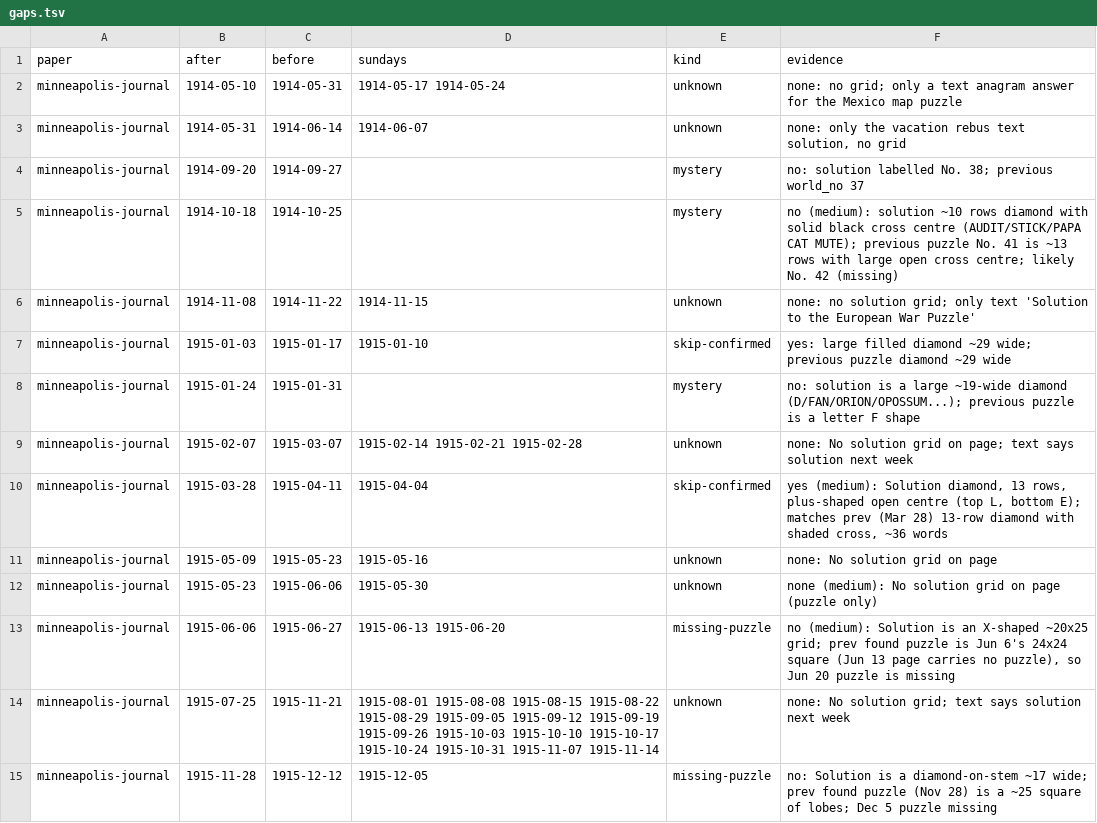
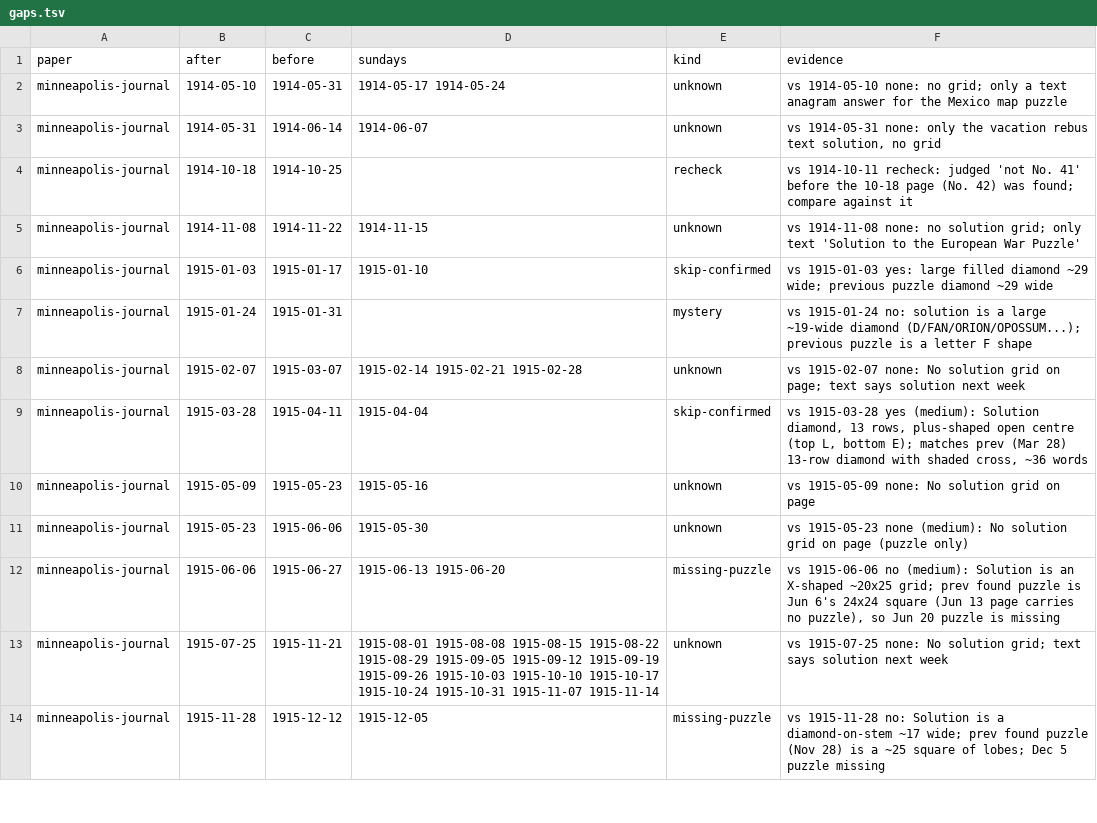
Before and after one commit to EveryPuzzleProject/newyorkworld, a TSV file: gaps.tsv, drawn as a sheet; only a part is shown; the diff covers the shown part only.

```diff
--- a/gaps.tsv
+++ b/gaps.tsv
@@ -1,15 +1,14 @@
 paper	after	before	sundays	kind	evidence
-minneapolis-journal	1914-05-10	1914-05-31	1914-05-17 1914-05-24	unknown	none: no grid; only a text anagram answer for the Mexico map puzzle
-minneapolis-journal	1914-05-31	1914-06-14	1914-06-07	unknown	none: only the vacation rebus text solution, no grid
-minneapolis-journal	1914-09-20	1914-09-27		mystery	no: solution labelled No. 38; previous world_no 37
-minneapolis-journal	1914-10-18	1914-10-25		mystery	no (medium): solution ~10 rows diamond with solid black cross centre (AUDIT/STICK/PAPA CAT MUTE); previous puzzle No. 41 is ~13 rows with large open cross centre; likely No. 42 (missing)
-minneapolis-journal	1914-11-08	1914-11-22	1914-11-15	unknown	none: no solution grid; only text 'Solution to the European War Puzzle'
-minneapolis-journal	1915-01-03	1915-01-17	1915-01-10	skip-confirmed	yes: large filled diamond ~29 wide; previous puzzle diamond ~29 wide
-minneapolis-journal	1915-01-24	1915-01-31		mystery	no: solution is a large ~19-wide diamond (D/FAN/ORION/OPOSSUM...); previous puzzle is a letter F shape
-minneapolis-journal	1915-02-07	1915-03-07	1915-02-14 1915-02-21 1915-02-28	unknown	none: No solution grid on page; text says solution next week
-minneapolis-journal	1915-03-28	1915-04-11	1915-04-04	skip-confirmed	yes (medium): Solution diamond, 13 rows, plus-shaped open centre (top L, bottom E); matches prev (Mar 28) 13-row diamond with shaded cross, ~36 words
-minneapolis-journal	1915-05-09	1915-05-23	1915-05-16	unknown	none: No solution grid on page
-minneapolis-journal	1915-05-23	1915-06-06	1915-05-30	unknown	none (medium): No solution grid on page (puzzle only)
-minneapolis-journal	1915-06-06	1915-06-27	1915-06-13 1915-06-20	missing-puzzle	no (medium): Solution is an X-shaped ~20x25 grid; prev found puzzle is Jun 6's 24x24 square (Jun 13 page carries no puzzle), so Jun 20 puzzle is missing
-minneapolis-journal	1915-07-25	1915-11-21	1915-08-01 1915-08-08 1915-08-15 1915-08-22 1915-08-29 1915-09-05 1915-09-12 1915-09-19 1915-09-26 1915-10-03 1915-10-10 1915-10-17 1915-10-24 1915-10-31 1915-11-07 1915-11-14	unknown	none: No solution grid; text says solution next week
-minneapolis-journal	1915-11-28	1915-12-12	1915-12-05	missing-puzzle	no: Solution is a diamond-on-stem ~17 wide; prev found puzzle (Nov 28) is a ~25 square of lobes; Dec 5 puzzle missing
+minneapolis-journal	1914-05-10	1914-05-31	1914-05-17 1914-05-24	unknown	vs 1914-05-10 none: no grid; only a text anagram answer for the Mexico map puzzle
+minneapolis-journal	1914-05-31	1914-06-14	1914-06-07	unknown	vs 1914-05-31 none: only the vacation rebus text solution, no grid
+minneapolis-journal	1914-10-18	1914-10-25		recheck	vs 1914-10-11 recheck: judged 'not No. 41' before the 10-18 page (No. 42) was found; compare against it
+minneapolis-journal	1914-11-08	1914-11-22	1914-11-15	unknown	vs 1914-11-08 none: no solution grid; only text 'Solution to the European War Puzzle'
+minneapolis-journal	1915-01-03	1915-01-17	1915-01-10	skip-confirmed	vs 1915-01-03 yes: large filled diamond ~29 wide; previous puzzle diamond ~29 wide
+minneapolis-journal	1915-01-24	1915-01-31		mystery	vs 1915-01-24 no: solution is a large ~19-wide diamond (D/FAN/ORION/OPOSSUM...); previous puzzle is a letter F shape
+minneapolis-journal	1915-02-07	1915-03-07	1915-02-14 1915-02-21 1915-02-28	unknown	vs 1915-02-07 none: No solution grid on page; text says solution next week
+minneapolis-journal	1915-03-28	1915-04-11	1915-04-04	skip-confirmed	vs 1915-03-28 yes (medium): Solution diamond, 13 rows, plus-shaped open centre (top L, bottom E); matches prev (Mar 28) 13-row diamond with shaded cross, ~36 words
+minneapolis-journal	1915-05-09	1915-05-23	1915-05-16	unknown	vs 1915-05-09 none: No solution grid on page
+minneapolis-journal	1915-05-23	1915-06-06	1915-05-30	unknown	vs 1915-05-23 none (medium): No solution grid on page (puzzle only)
+minneapolis-journal	1915-06-06	1915-06-27	1915-06-13 1915-06-20	missing-puzzle	vs 1915-06-06 no (medium): Solution is an X-shaped ~20x25 grid; prev found puzzle is Jun 6's 24x24 square (Jun 13 page carries no puzzle), so Jun 20 puzzle is missing
+minneapolis-journal	1915-07-25	1915-11-21	1915-08-01 1915-08-08 1915-08-15 1915-08-22 1915-08-29 1915-09-05 1915-09-12 1915-09-19 1915-09-26 1915-10-03 1915-10-10 1915-10-17 1915-10-24 1915-10-31 1915-11-07 1915-11-14	unknown	vs 1915-07-25 none: No solution grid; text says solution next week
+minneapolis-journal	1915-11-28	1915-12-12	1915-12-05	missing-puzzle	vs 1915-11-28 no: Solution is a diamond-on-stem ~17 wide; prev found puzzle (Nov 28) is a ~25 square of lobes; Dec 5 puzzle missing
```
Also changed, not shown: 9 edited cells elsewhere in this file, printings.tsv, 3 other files.
